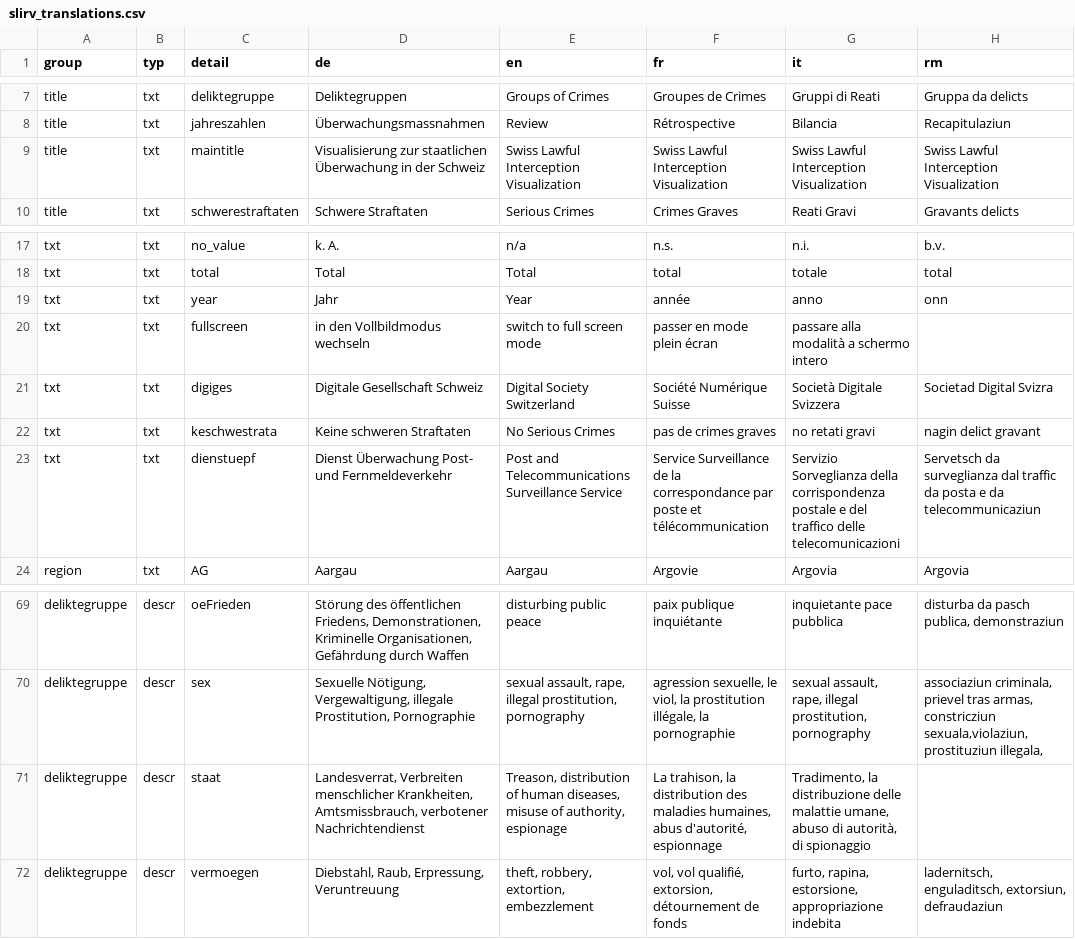
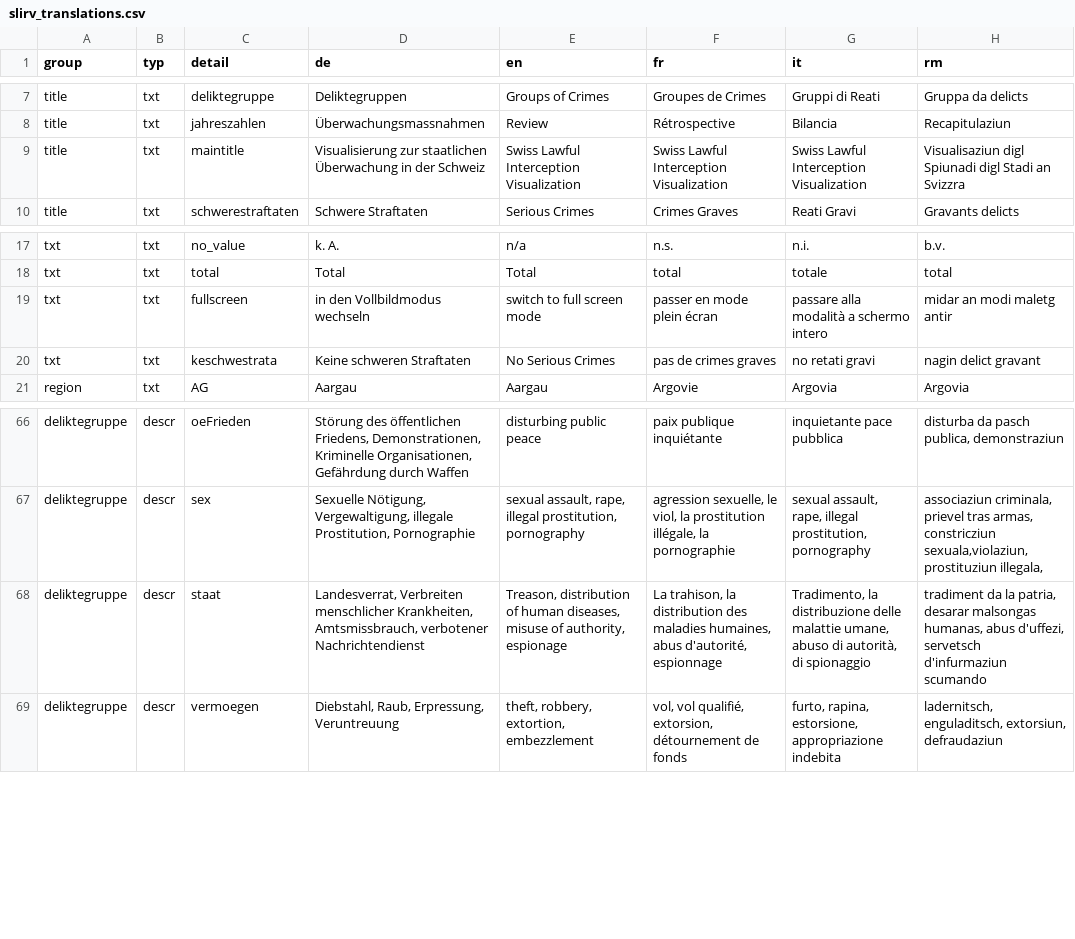
Before and after one commit to ideadapt/swiss-lawful-interception-visualization, a CSV file: app/data/slirv_translations.csv, drawn as a sheet; only a part is shown, gaps mark what is left out; the diff covers the shown part only.

```diff
--- a/app/data/slirv_translations.csv
+++ b/app/data/slirv_translations.csv
@@ -8,3 +8,3 @@ title,txt,deliktegruppe,Deliktegruppen,Groups of Crimes,Groupes de Crimes,Gruppi
 title,txt,jahreszahlen,Überwachungsmassnahmen,Review,Rétrospective,Bilancia,Recapitulaziun
-title,txt,maintitle,Visualisierung zur staatlichen Überwachung in der Schweiz,Swiss Lawful Interception Visualization,Swiss Lawful Interception Visualization,Swiss Lawful Interception Visualization,Swiss Lawful Interception Visualization
+title,txt,maintitle,Visualisierung zur staatlichen Überwachung in der Schweiz,Swiss Lawful Interception Visualization,Swiss Lawful Interception Visualization,Swiss Lawful Interception Visualization,Visualisaziun digl Spiunadi digl Stadi an Svizzra
 title,txt,schwerestraftaten,Schwere Straftaten,Serious Crimes,Crimes Graves,Reati Gravi,Gravants delicts
@@ -18,7 +18,4 @@ txt,txt,no_value,k. A.,n/a,n.s.,n.i.,b.v.
 txt,txt,total,Total,Total,total,totale,total
-txt,txt,year,Jahr,Year,année,anno,onn
-txt,txt,fullscreen,in den Vollbildmodus wechseln,switch to full screen mode,passer en mode plein écran,passare alla modalità a schermo intero,
-txt,txt,digiges,Digitale Gesellschaft Schweiz,Digital Society Switzerland,Société Numérique Suisse,Società Digitale Svizzera,Societad Digital Svizra
+txt,txt,fullscreen,in den Vollbildmodus wechseln,switch to full screen mode,passer en mode plein écran,passare alla modalità a schermo intero,"midar an modi maletg antir"
 txt,txt,keschwestrata,Keine schweren Straftaten,No Serious Crimes,pas de crimes graves,no retati gravi,nagin delict gravant
-txt,txt,dienstuepf,Dienst Überwachung Post- und Fernmeldeverkehr,Post and Telecommunications Surveillance Service,Service Surveillance de la correspondance par poste et télécommunication,Servizio Sorveglianza della corrispondenza postale e del traffico delle telecomunicazioni,Servetsch da surveglianza dal traffic da posta e da telecommunicaziun
 region,txt,AG,Aargau,Aargau,Argovie,Argovia,Argovia
@@ -70,3 +67,4 @@ deliktegruppe,descr,oeFrieden,"Störung des öffentlichen Friedens, Demonstratio
 deliktegruppe,descr,sex,"Sexuelle Nötigung, Vergewaltigung, illegale Prostitution, Pornographie","sexual assault, rape, illegal prostitution, pornography","agression sexuelle, le viol, la prostitution illégale, la pornographie","sexual assault, rape, illegal prostitution, pornography","associaziun criminala, prievel tras armas, constricziun sexuala,violaziun,prostituziun illegala, "
-deliktegruppe,descr,staat,"Landesverrat, Verbreiten menschlicher Krankheiten, Amtsmissbrauch, verbotener Nachrichtendienst","Treason, distribution of human diseases, misuse of authority, espionage","La trahison, la distribution des maladies humaines, abus d'autorité, espionnage","Tradimento, la distribuzione delle malattie umane, abuso di autorità, di spionaggio",
+deliktegruppe,descr,staat,"Landesverrat, Verbreiten menschlicher Krankheiten, Amtsmissbrauch, verbotener Nachrichtendienst","Treason, distribution of human diseases, misuse of authority, espionage","La trahison, la distribution des maladies humaines, abus d'autorité, espionnage","Tradimento, la distribuzione delle malattie umane, abuso di autorità, di spionaggio","tradiment da la patria, desarar malsongas humanas, abus d'uffezi,
+servetsch d'infurmaziun scumando"
 deliktegruppe,descr,vermoegen,"Diebstahl, Raub, Erpressung, Veruntreuung","theft, robbery, extortion, embezzlement","vol, vol qualifié, extorsion, détournement de fonds","furto, rapina, estorsione, appropriazione indebita","ladernitsch, enguladitsch, extorsiun, defraudaziun "
```
Also changed, not shown: 8 removed rows and 8 edited cells elsewhere in this file.
